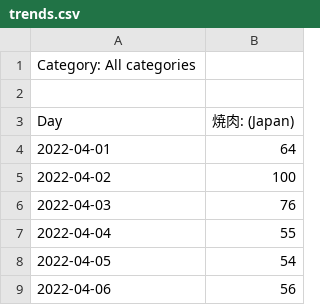
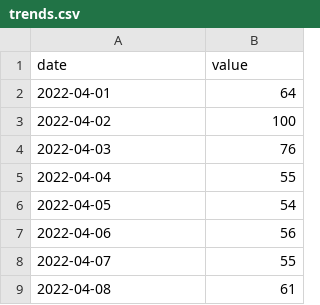
Before and after one commit to scroobiustrip/Datasets, a CSV file: trends.csv, drawn as a sheet; only a part is shown; the shorter side is filled out with more unchanged rows; removed rows and columns are numbered as before the commit, all else as after; the diff names each change by its address in the sheet, - before the commit and + after, or states it on an @@ line.

Commit message:
Update trends.csv

```diff
--- a/trends.csv
+++ b/trends.csv
-row 1: Category: All categories
-row 1: (empty)
+row 1: date | value
-row 3: Day | 焼肉: (Japan)
```
